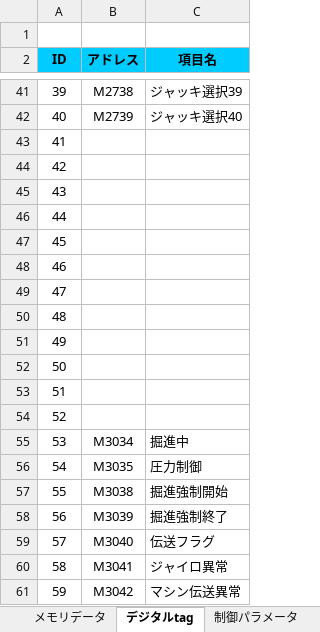
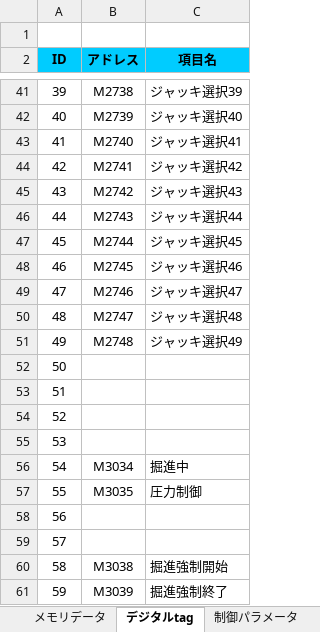
Before and after one commit to isaokondo/FLEX.NET, an Excel workbook: FLEX.NET/基本条件設定forFlexNet.xlsm, sheet デジタルtag, drawn as a sheet; only a part is shown, gaps mark what is left out; values as stored, in another font and other column widths than the file's, no borders; charts and pictures and conditional formats not drawn; the diff covers the shown part only; the diff names each change by its address in the sheet, - before the commit and + after, or states it on an @@ line.

```diff
--- a/FLEX.NET/基本条件設定forFlexNet.xlsm (sheet デジタルtag)
+++ b/FLEX.NET/基本条件設定forFlexNet.xlsm (sheet デジタルtag)
-B43 (アドレス): (empty)
+B43 (アドレス): M2740
-C43 (項目名): (empty)
+C43 (項目名): ジャッキ選択41
-B44 (アドレス): (empty)
+B44 (アドレス): M2741
-C44 (項目名): (empty)
+C44 (項目名): ジャッキ選択42
-B45 (アドレス): (empty)
+B45 (アドレス): M2742
-C45 (項目名): (empty)
+C45 (項目名): ジャッキ選択43
-B46 (アドレス): (empty)
+B46 (アドレス): M2743
-C46 (項目名): (empty)
+C46 (項目名): ジャッキ選択44
-B47 (アドレス): (empty)
+B47 (アドレス): M2744
-C47 (項目名): (empty)
+C47 (項目名): ジャッキ選択45
-B48 (アドレス): (empty)
+B48 (アドレス): M2745
-C48 (項目名): (empty)
+C48 (項目名): ジャッキ選択46
-B49 (アドレス): (empty)
+B49 (アドレス): M2746
-C49 (項目名): (empty)
+C49 (項目名): ジャッキ選択47
-B50 (アドレス): (empty)
+B50 (アドレス): M2747
-C50 (項目名): (empty)
+C50 (項目名): ジャッキ選択48
-B51 (アドレス): (empty)
+B51 (アドレス): M2748
-C51 (項目名): (empty)
+C51 (項目名): ジャッキ選択49
-B55 (アドレス): M3034
+B55 (アドレス): (empty)
-C55 (項目名): 掘進中
+C55 (項目名): (empty)
-B56 (アドレス): M3035
+B56 (アドレス): M3034
-C56 (項目名): 圧力制御
+C56 (項目名): 掘進中
-B57 (アドレス): M3038
+B57 (アドレス): M3035
-C57 (項目名): 掘進強制開始
+C57 (項目名): 圧力制御
-B58 (アドレス): M3039
+B58 (アドレス): (empty)
-C58 (項目名): 掘進強制終了
+C58 (項目名): (empty)
-B59 (アドレス): M3040
+B59 (アドレス): (empty)
-C59 (項目名): 伝送フラグ
+C59 (項目名): (empty)
-B60 (アドレス): M3041
+B60 (アドレス): M3038
-C60 (項目名): ジャイロ異常
+C60 (項目名): 掘進強制開始
-B61 (アドレス): M3042
+B61 (アドレス): M3039
-C61 (項目名): マシン伝送異常
+C61 (項目名): 掘進強制終了
```
Also changed, not shown: 42 edited cells elsewhere in this sheet, sheet アナログtag, sheet シュミレーション, sheet 初期パラメータ編集, sheet 制御パラメータ, sheet リング報項目, charts or pictures, 4 other files.
